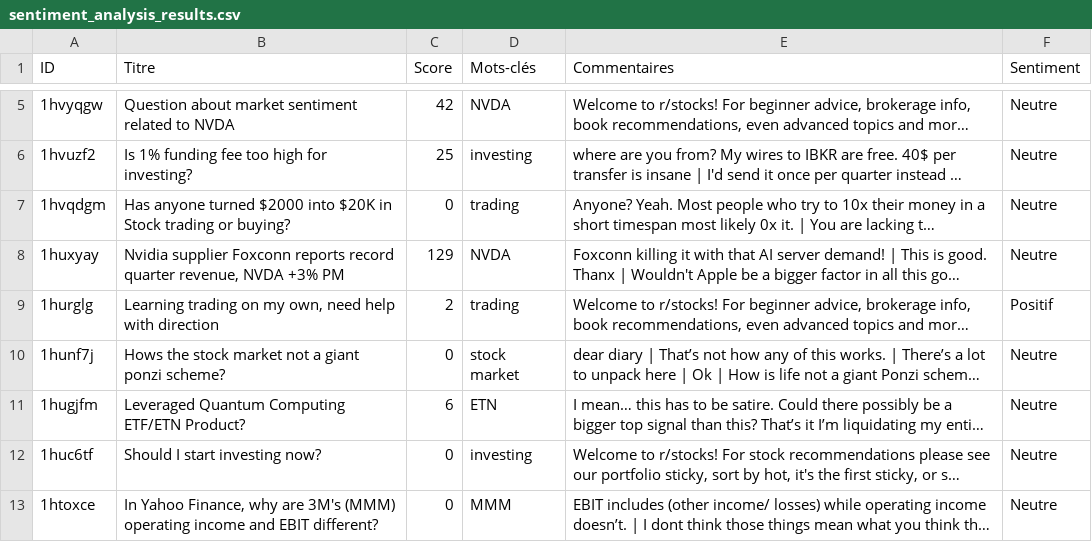
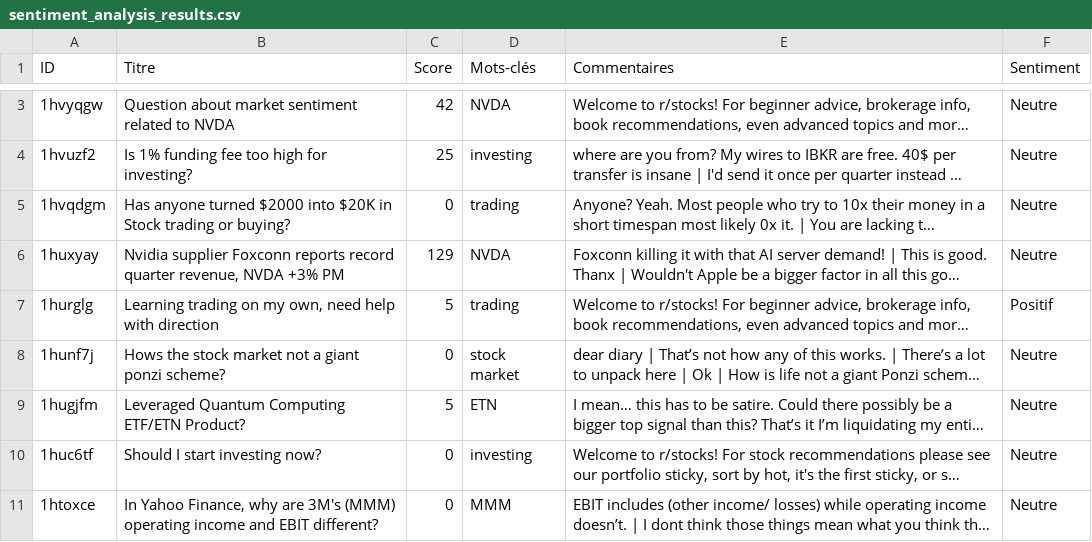
Before and after one commit to axelClement/Sentiment-Analyzer, a CSV file: data/sentiment_analysis_results.csv, drawn as a sheet; only a part is shown, gaps mark what is left out; long unchanged cells end in …; addresses are those after the commit; the diff covers the shown part only; the diff names each change by its address in the sheet, - before the commit and + after, or states it on an @@ line.

```diff
--- a/data/sentiment_analysis_results.csv
+++ b/data/sentiment_analysis_results.csv
-C7 (Score): 2
+C7 (Score): 5
-C9 (Score): 6
+C9 (Score): 5
```
Also changed, not shown: 2 removed rows and 1 edited cell elsewhere in this file, data/reddit_sp500_posts.csv, 2 other files.
